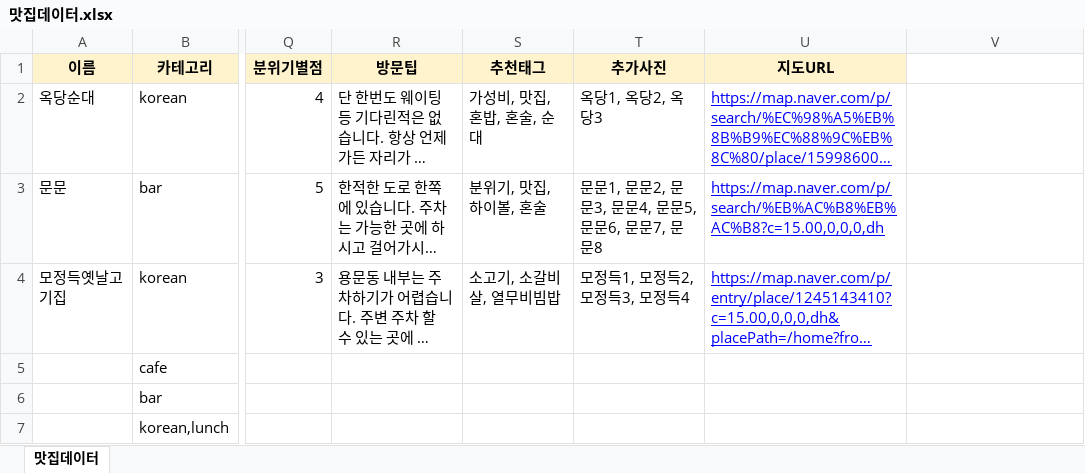
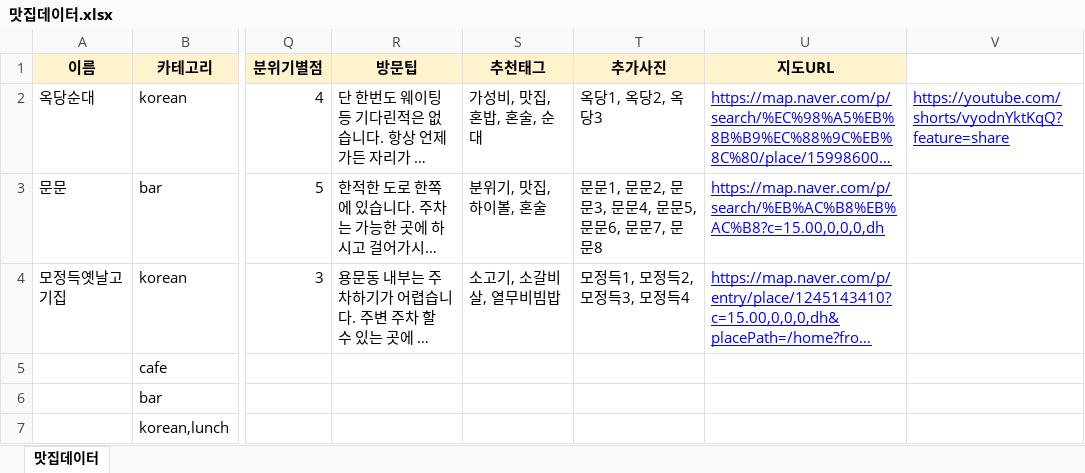
Before and after one commit to Changhasong/mot_house, an Excel workbook: 맛집데이터.xlsx, sheet 맛집데이터, drawn as a sheet; only a part is shown, gaps mark what is left out; long unchanged cells end in …; values as stored, in another font and other column widths than the file's, no borders; the diff names each change by its address in the sheet, - before the commit and + after, or states it on an @@ line.

```diff
--- a/맛집데이터.xlsx (sheet 맛집데이터)
+++ b/맛집데이터.xlsx (sheet 맛집데이터)
-V2: (empty)
+V2: https://youtube.com/shorts/vyodnYktKqQ?feature=share
```
Also changed, not shown: 4 other files.
